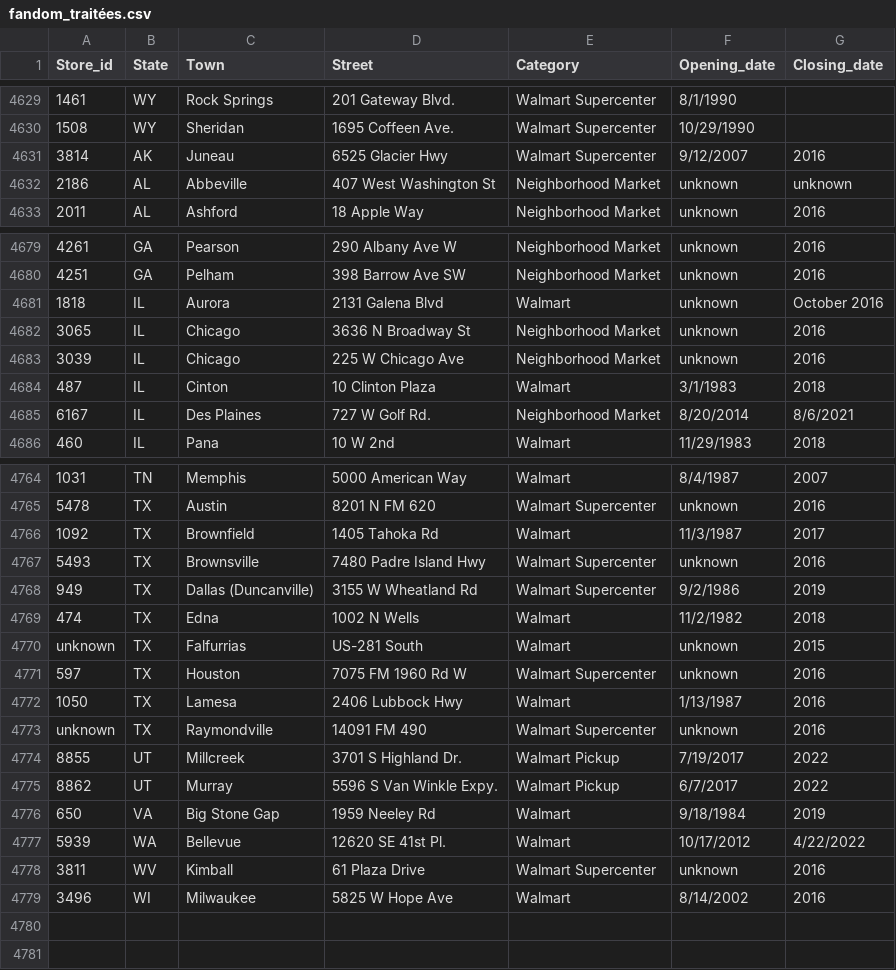
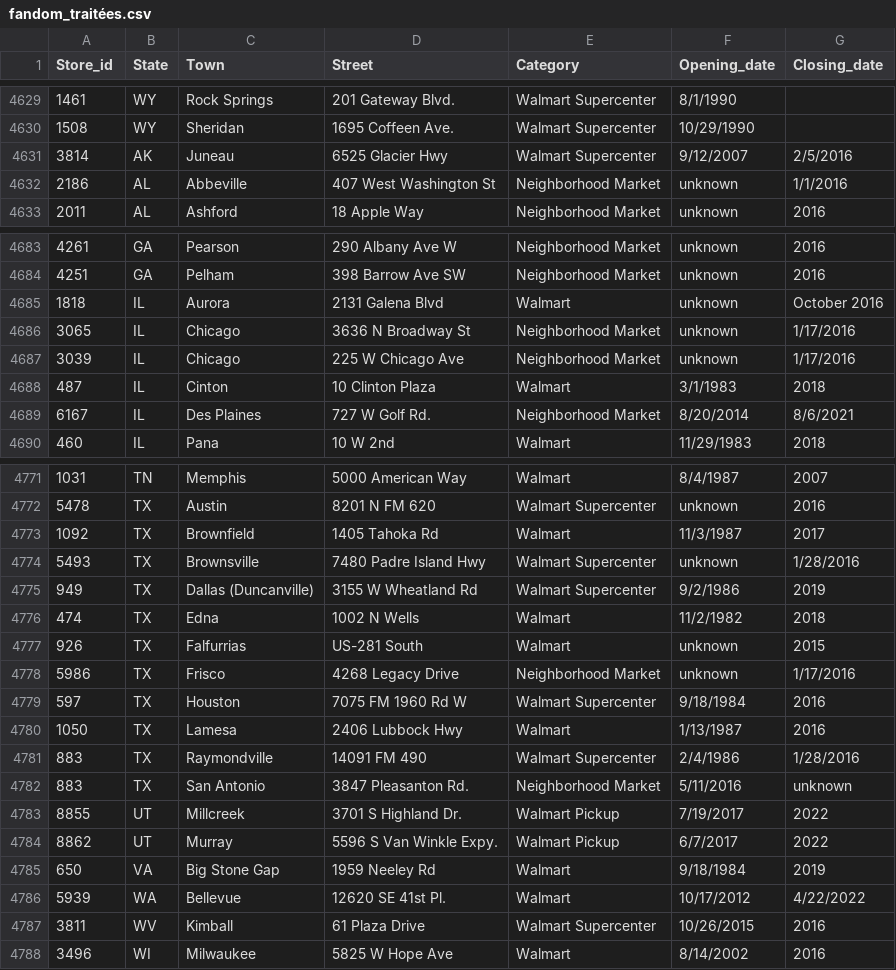
Before and after one commit to philibertsalmon/econometrics, a CSV file: data_collection/plein_de_data/fandom_traitées.csv, drawn as a sheet; only a part is shown, gaps mark what is left out; addresses are those after the commit; the diff covers the shown part only; the diff names each change by its address in the sheet, - before the commit and + after, or states it on an @@ line.

```diff
--- a/data_collection/plein_de_data/fandom_traitées.csv
+++ b/data_collection/plein_de_data/fandom_traitées.csv
-G4631 (Closing_date): 2016
+G4631 (Closing_date): 2/5/2016
-G4632 (Closing_date): unknown
+G4632 (Closing_date): 1/1/2016
-G4686:G4687 (Closing_date): 2016
+G4686:G4687 (Closing_date): 1/17/2016
-G4774 (Closing_date): 2016
+G4774 (Closing_date): 1/28/2016
-A4777 (Store_id): unknown
+A4777 (Store_id): 926
+row 4778: 5986 | TX | Frisco | 4268 Legacy Drive | Neighborhood Market | unknown | 1/17/2016
-F4779 (Opening_date): unknown
+F4779 (Opening_date): 9/18/1984
-A4781 (Store_id): unknown
+A4781 (Store_id): 883
-F4781 (Opening_date): unknown
+F4781 (Opening_date): 2/4/1986
-G4781 (Closing_date): 2016
+G4781 (Closing_date): 1/28/2016
+row 4782: 883 | TX | San Antonio | 3847 Pleasanton Rd. | Neighborhood Market | 5/11/2016 | unknown
-F4787 (Opening_date): unknown
+F4787 (Opening_date): 10/26/2015
```
Also changed, not shown: 7 added rows and 9 edited cells elsewhere in this file, 4 other files.
